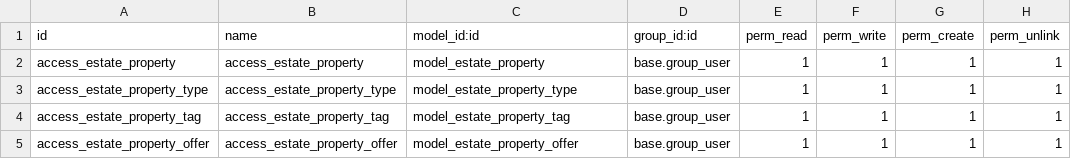
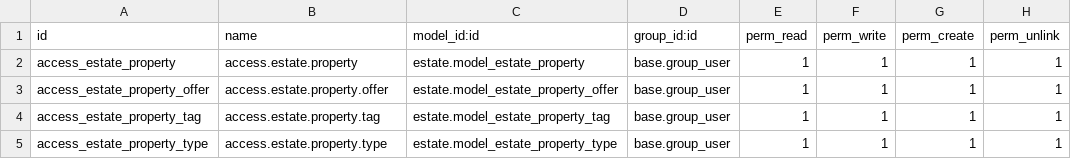
Before and after one commit to SanTisLugansk/technical-training, a CSV file: estate/security/ir.model.access.csv, drawn as a sheet.

```diff
--- a/estate/security/ir.model.access.csv
+++ b/estate/security/ir.model.access.csv
@@ -1,5 +1,5 @@
 id,name,model_id:id,group_id:id,perm_read,perm_write,perm_create,perm_unlink
-access_estate_property,access_estate_property,model_estate_property,base.group_user,1,1,1,1
-access_estate_property_type,access_estate_property_type,model_estate_property_type,base.group_user,1,1,1,1
-access_estate_property_tag,access_estate_property_tag,model_estate_property_tag,base.group_user,1,1,1,1
-access_estate_property_offer,access_estate_property_offer,model_estate_property_offer,base.group_user,1,1,1,1
+access_estate_property,access.estate.property,estate.model_estate_property,base.group_user,1,1,1,1
+access_estate_property_offer,access.estate.property.offer,estate.model_estate_property_offer,base.group_user,1,1,1,1
+access_estate_property_tag,access.estate.property.tag,estate.model_estate_property_tag,base.group_user,1,1,1,1
+access_estate_property_type,access.estate.property.type,estate.model_estate_property_type,base.group_user,1,1,1,1
```
Also changed, not shown: 15 other files.
